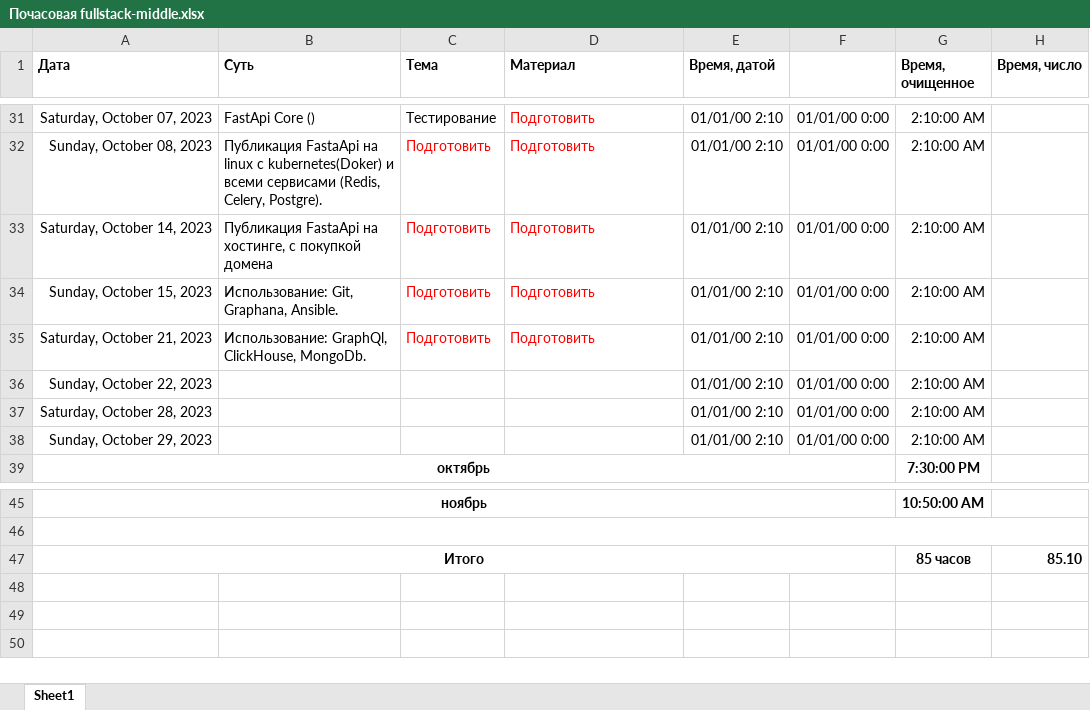
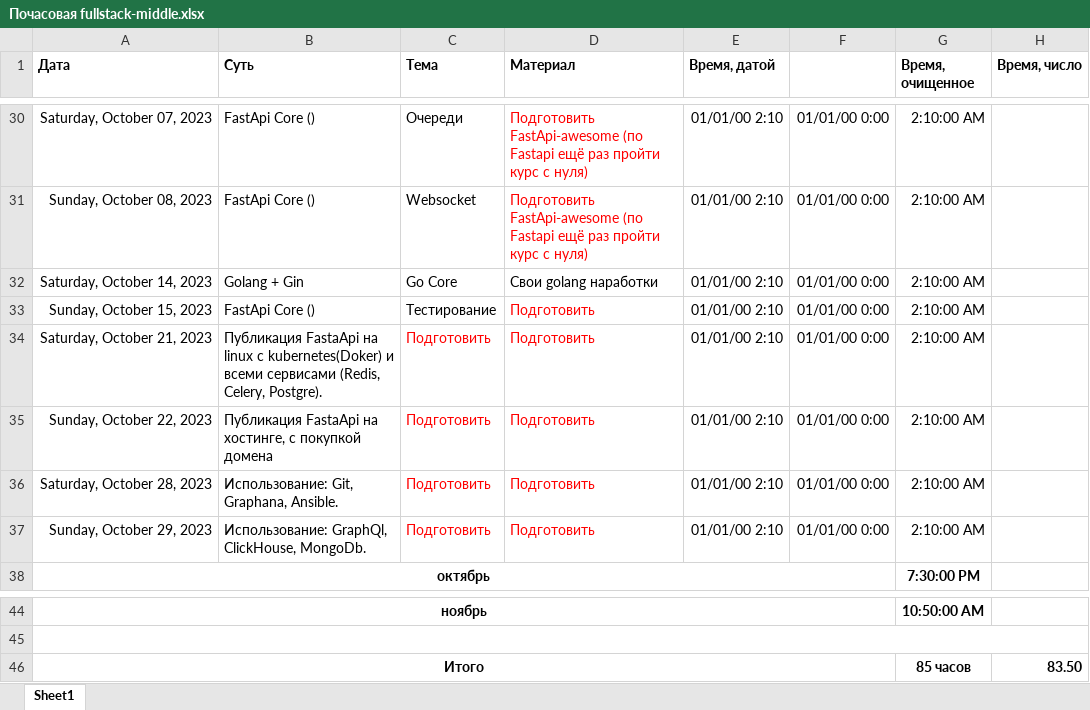
Before and after one commit to bogdandrienko/fullstack_web, an Excel workbook: Почасовая fullstack-middle.xlsx, sheet Sheet1, drawn as a sheet; only a part is shown, gaps mark what is left out; values as stored, in another font and other column widths than the file's, no borders; addresses are those after the commit; the diff covers the shown part only; the diff names each change by its address in the sheet, - before the commit and + after, or states it on an @@ line.

```diff
--- a/Почасовая fullstack-middle.xlsx (sheet Sheet1)
+++ b/Почасовая fullstack-middle.xlsx (sheet Sheet1)
-C30 (Тема): Тестирование
+C30 (Тема): Очереди
-D30:D31 (Материал): Подготовить
+D30:D31 (Материал): Подготовить FastApi-awesome (по Fastapi ещё раз пройти курс с нуля)
-B31 (Суть): Публикация FastaApi на linux с kubernetes(Doker) и всеми сервисами (Redis, Celery, Postgre).
+B31 (Суть): FastApi Core ()
-C31 (Тема): Подготовить
+C31 (Тема): Websocket
-C31 text colour: #FF0000
+C31 text colour: black
-B32 (Суть): Публикация FastaApi на хостинге, с покупкой домена
+B32 (Суть): Golang + Gin
-C32 (Тема): Подготовить
+C32 (Тема): Go Core
-C32:D32 text colour: #FF0000
+C32:D32 text colour: black
-D32 (Материал): Подготовить
+D32 (Материал): Свои golang наработки
-B33 (Суть): Использование: Git, Graphana, Ansible.
+B33 (Суть): FastApi Core ()
-C33 (Тема): Подготовить
+C33 (Тема): Тестирование
-C33 text colour: #FF0000
+C33 text colour: black
-B34 (Суть): Использование: GraphQl, ClickHouse, MongoDb.
+B34 (Суть): Публикация FastaApi на linux с kubernetes(Doker) и всеми сервисами (Redis, Celery, Postgre).
-B35 (Суть): (empty)
+B35 (Суть): Публикация FastaApi на хостинге, с покупкой домена
-C35:C37 (Тема): (empty)
+C35:C37 (Тема): Подготовить
-D35:D37 (Материал): (empty)
+D35:D37 (Материал): Подготовить
-B36 (Суть): (empty)
+B36 (Суть): Использование: Git, Graphana, Ansible.
-B37 (Суть): (empty)
+B37 (Суть): Использование: GraphQl, ClickHouse, MongoDb.
-H46 (Время, число): 85.10
+H46 (Время, число): 83.50
```
Also changed, not shown: 1 removed row, 34 edited cells and cell formats elsewhere in this sheet, formulas that keep their value, 10 other files.
